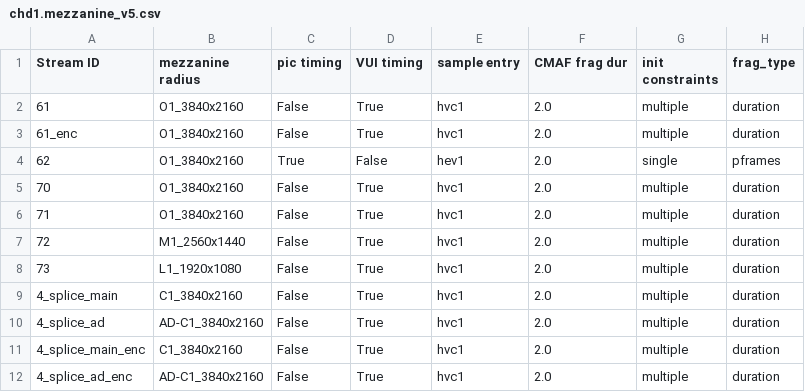
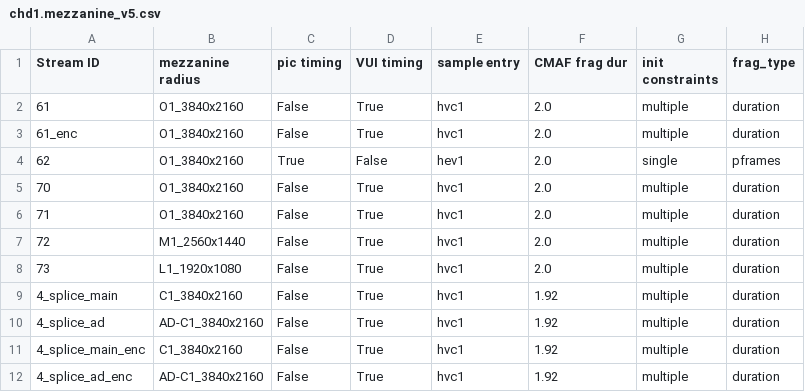
Before and after one commit to cta-wave/Test-Content-Generation, a CSV file: profiles/chd1.mezzanine_v5.csv, drawn as a sheet; only a part is shown; the diff names each change by its address in the sheet, - before the commit and + after, or states it on an @@ line.

Commit message:
fix cmaf fragment duration for splice content

```diff
--- a/profiles/chd1.mezzanine_v5.csv
+++ b/profiles/chd1.mezzanine_v5.csv
-F9:F12 (CMAF frag dur): 2.0
+F9:F12 (CMAF frag dur): 1.92
```
Also changed, not shown: profiles/chh1.mezzanine_v5.csv, profiles/clg1.mezzanine_v5.csv, 1 other file.
